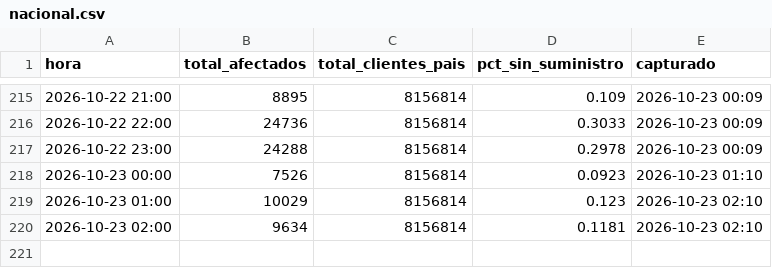
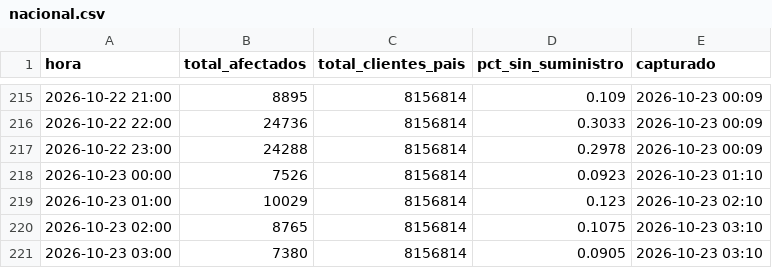
Before and after one commit to diland9/monitor-cortes-chile, a CSV file: data/nacional.csv, drawn as a sheet; only a part is shown, gaps mark what is left out.

```diff
--- a/data/nacional.csv
+++ b/data/nacional.csv
@@ -219,2 +219,3 @@
 2026-10-23 01:00,10029,8156814,0.123,2026-10-23 02:10
-2026-10-23 02:00,9634,8156814,0.1181,2026-10-23 02:10
+2026-10-23 02:00,8765,8156814,0.1075,2026-10-23 03:10
+2026-10-23 03:00,7380,8156814,0.0905,2026-10-23 03:10
```
Also changed, not shown: data/dist_local.csv, data/region.csv, 5 other files.
